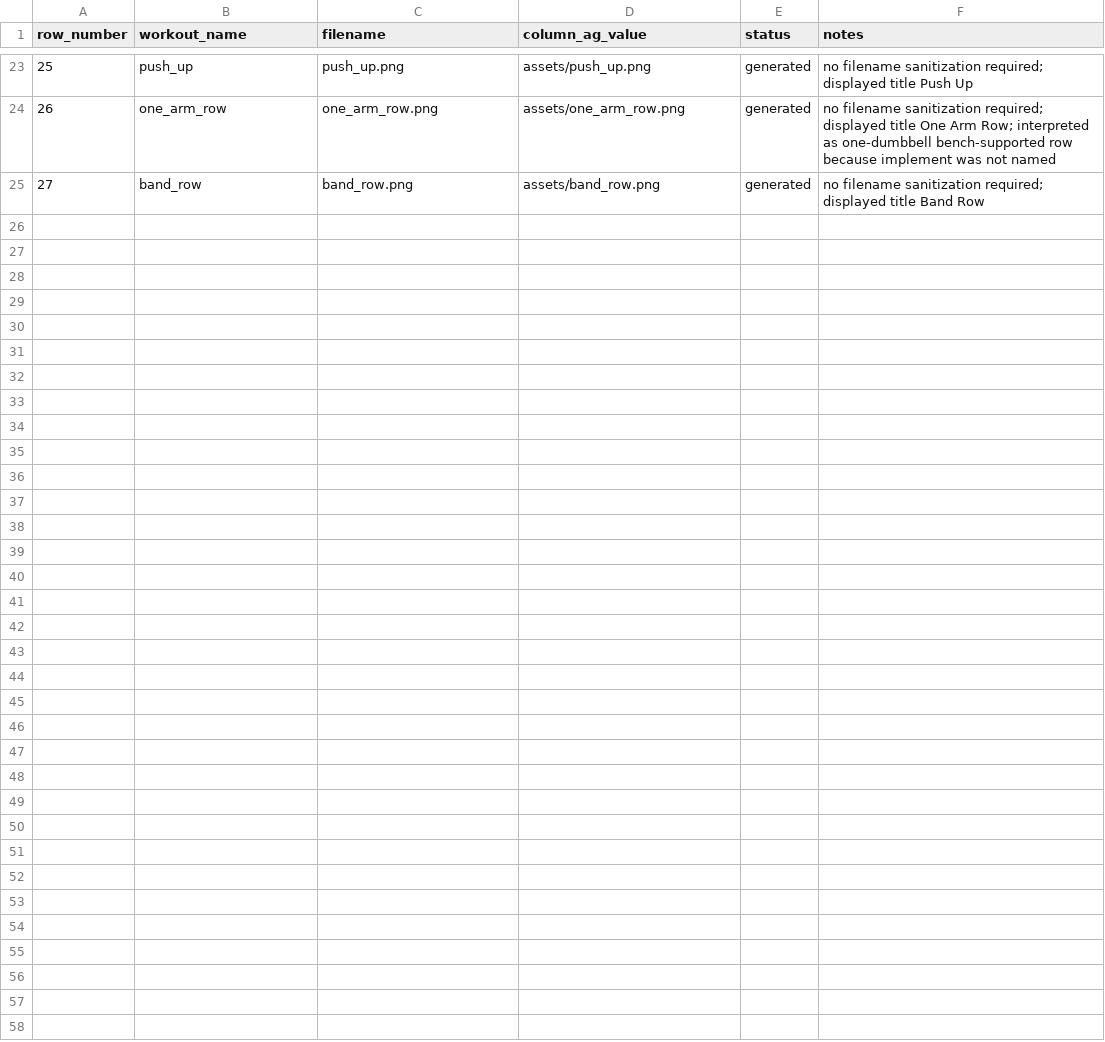
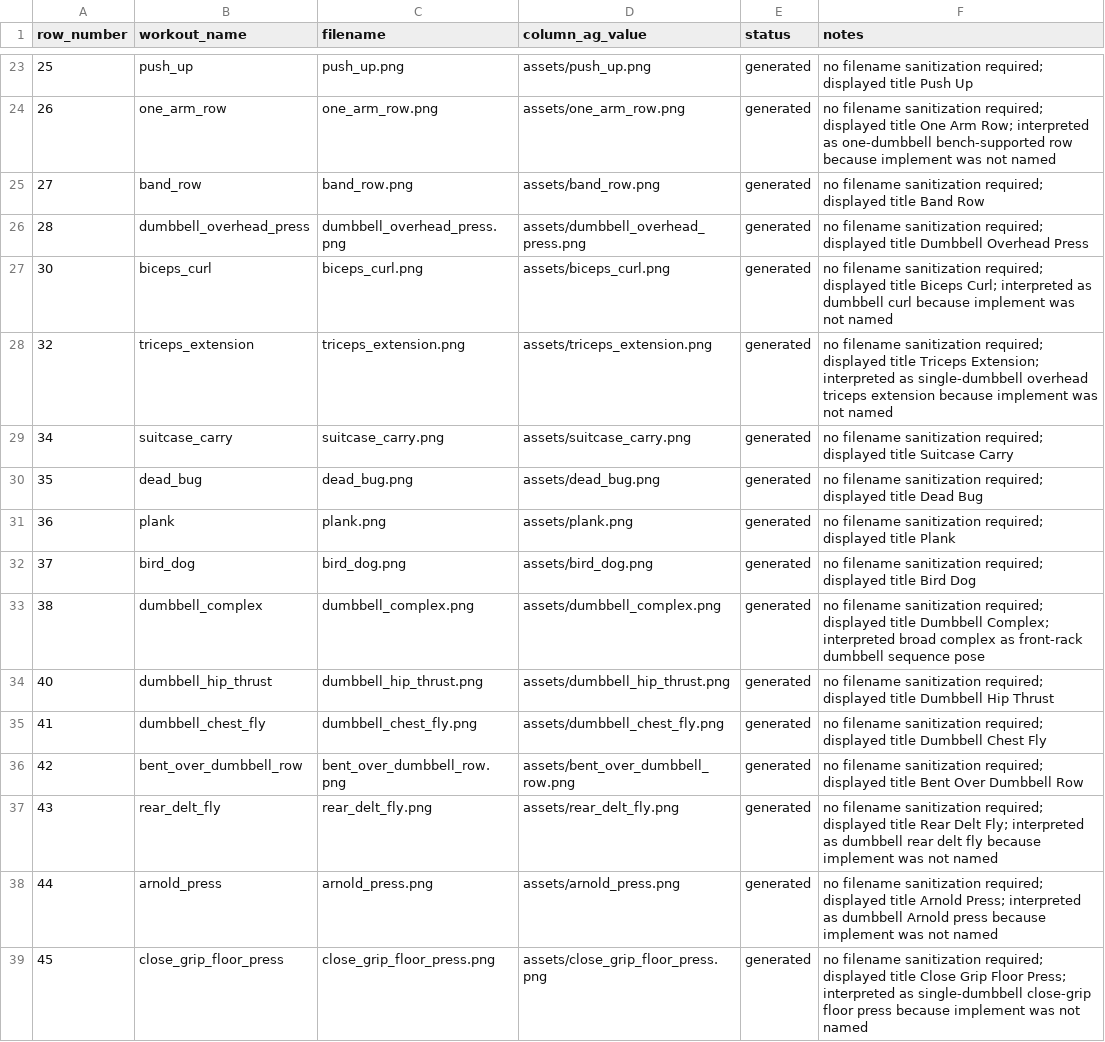
Before and after one commit to StrangeFX/questforge-fitness, a CSV file: generated_images_log.csv, drawn as a sheet; only a part is shown, gaps mark what is left out.

```diff
--- a/generated_images_log.csv
+++ b/generated_images_log.csv
@@ -25 +25,15 @@
 27,"band_row","band_row.png","assets/band_row.png",generated,"no filename sanitization required; displayed title Band Row"
+28,"dumbbell_overhead_press","dumbbell_overhead_press.png","assets/dumbbell_overhead_press.png",generated,"no filename sanitization required; displayed title Dumbbell Overhead Press"
+30,"biceps_curl","biceps_curl.png","assets/biceps_curl.png",generated,"no filename sanitization required; displayed title Biceps Curl; interpreted as dumbbell curl because implement was not named"
+32,"triceps_extension","triceps_extension.png","assets/triceps_extension.png",generated,"no filename sanitization required; displayed title Triceps Extension; interpreted as single-dumbbell overhead triceps extension because implement was not named"
+34,"suitcase_carry","suitcase_carry.png","assets/suitcase_carry.png",generated,"no filename sanitization required; displayed title Suitcase Carry"
+35,"dead_bug","dead_bug.png","assets/dead_bug.png",generated,"no filename sanitization required; displayed title Dead Bug"
+36,"plank","plank.png","assets/plank.png",generated,"no filename sanitization required; displayed title Plank"
+37,"bird_dog","bird_dog.png","assets/bird_dog.png",generated,"no filename sanitization required; displayed title Bird Dog"
+38,"dumbbell_complex","dumbbell_complex.png","assets/dumbbell_complex.png",generated,"no filename sanitization required; displayed title Dumbbell Complex; interpreted broad complex as front-rack dumbbell sequence pose"
+40,"dumbbell_hip_thrust","dumbbell_hip_thrust.png","assets/dumbbell_hip_thrust.png",generated,"no filename sanitization required; displayed title Dumbbell Hip Thrust"
+41,"dumbbell_chest_fly","dumbbell_chest_fly.png","assets/dumbbell_chest_fly.png",generated,"no filename sanitization required; displayed title Dumbbell Chest Fly"
+42,"bent_over_dumbbell_row","bent_over_dumbbell_row.png","assets/bent_over_dumbbell_row.png",generated,"no filename sanitization required; displayed title Bent Over Dumbbell Row"
+43,"rear_delt_fly","rear_delt_fly.png","assets/rear_delt_fly.png",generated,"no filename sanitization required; displayed title Rear Delt Fly; interpreted as dumbbell rear delt fly because implement was not named"
+44,"arnold_press","arnold_press.png","assets/arnold_press.png",generated,"no filename sanitization required; displayed title Arnold Press; interpreted as dumbbell Arnold press because implement was not named"
+45,"close_grip_floor_press","close_grip_floor_press.png","assets/close_grip_floor_press.png",generated,"no filename sanitization required; displayed title Close Grip Floor Press; interpreted as single-dumbbell close-grip floor press because implement was not named"
```
Also changed, not shown: data/workouts.tsv, 17 other files.
